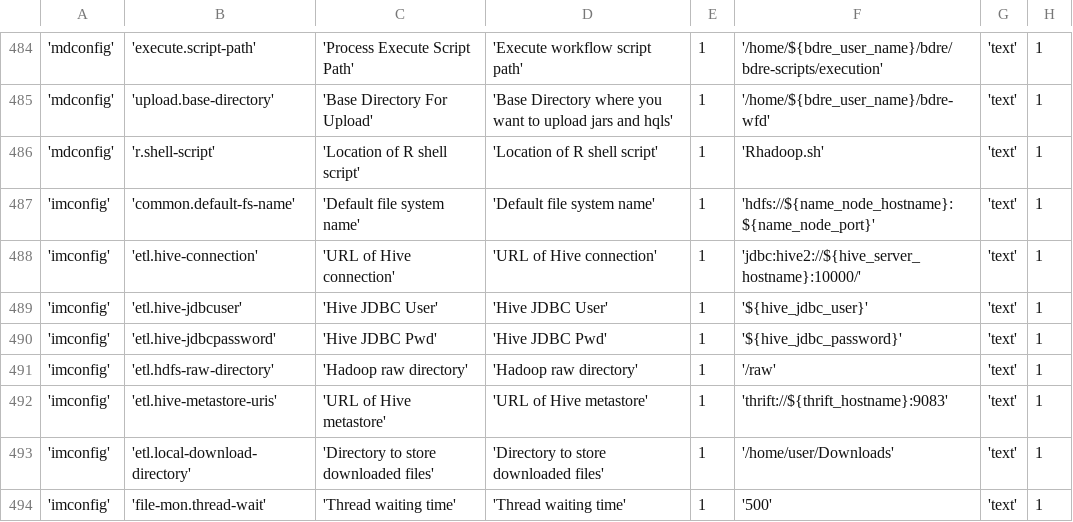
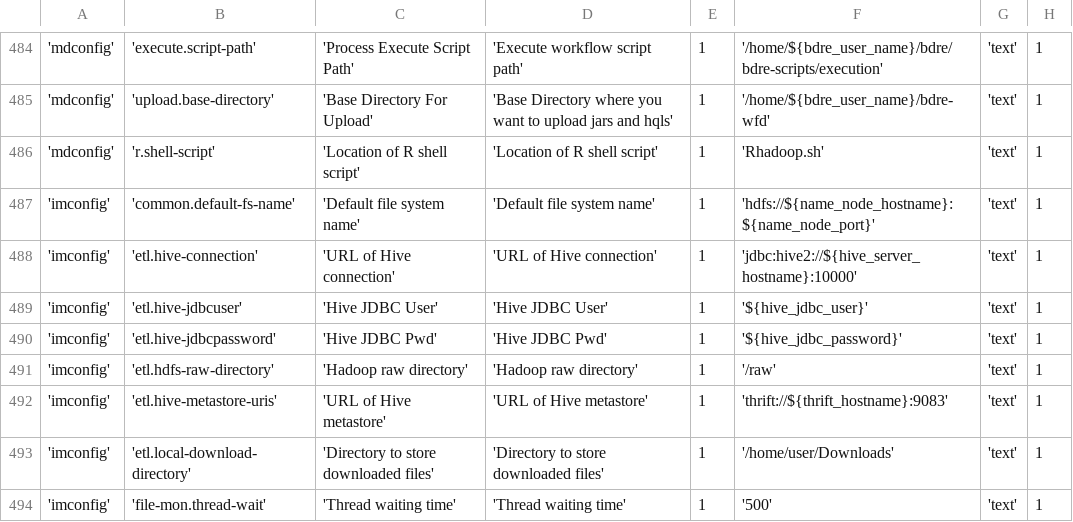
Before and after one commit to WiproOpenSource/openbdre, a CSV file: databases/setup/GeneralConfig.csv, drawn as a sheet; only a part is shown, gaps mark what is left out; the diff names each change by its address in the sheet, - before the commit and + after, or states it on an @@ line.

Commit message:
removing unnecessary character in hive-url BDRE-228

```diff
--- a/databases/setup/GeneralConfig.csv
+++ b/databases/setup/GeneralConfig.csv
-F488: 'jdbc:hive2://${hive_server_hostname}:10000/'
+F488: 'jdbc:hive2://${hive_server_hostname}:10000'
```
